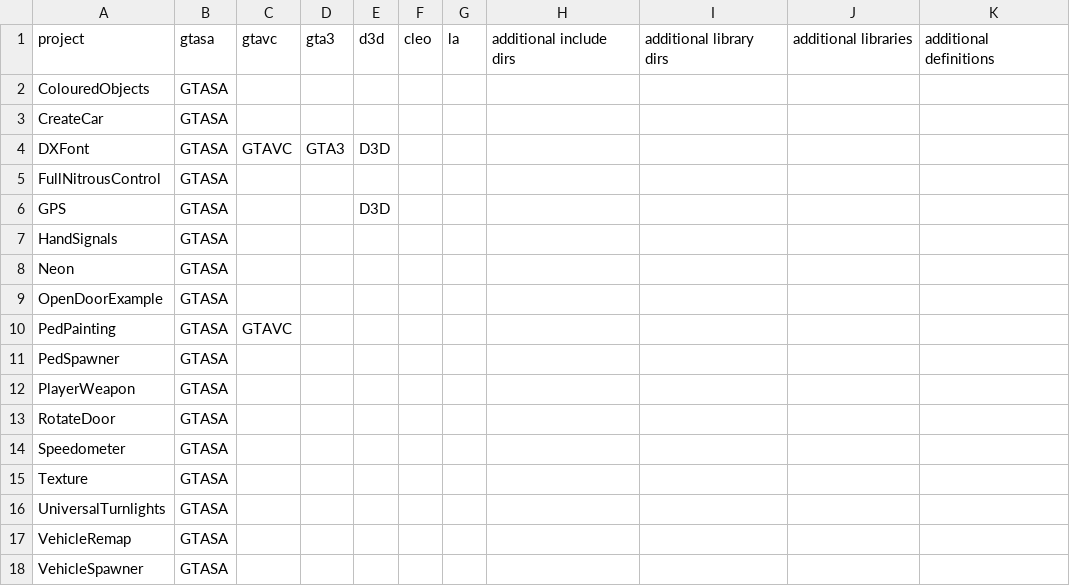
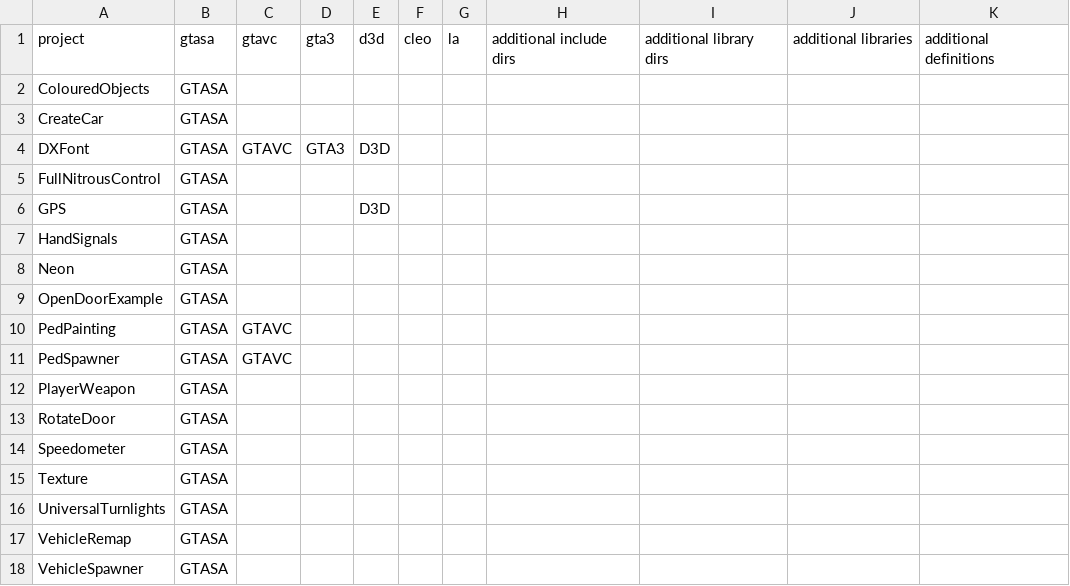
Before and after one commit to DK22Pac/plugin-sdk, a CSV file: examples/examples.csv, drawn as a sheet.

Commit message:
Fixed PedSpawner example; SA/ Some updates for FX classes

```diff
--- a/examples/examples.csv
+++ b/examples/examples.csv
@@ -10,3 +10,3 @@ OpenDoorExample,GTASA,,,,,,,,,
 PedPainting,GTASA,GTAVC,,,,,,,,
-PedSpawner,GTASA,,,,,,,,,
+PedSpawner,GTASA,GTAVC,,,,,,,,
 PlayerWeapon,GTASA,,,,,,,,,
```
Also changed, not shown: 8 other files.
